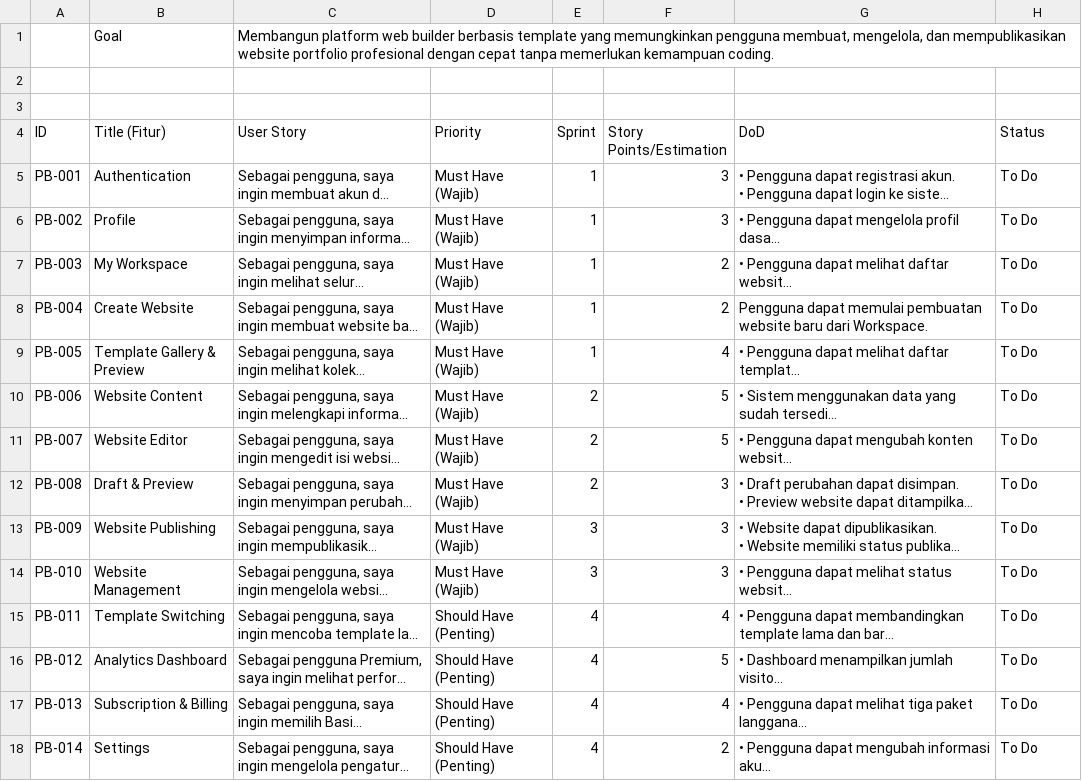
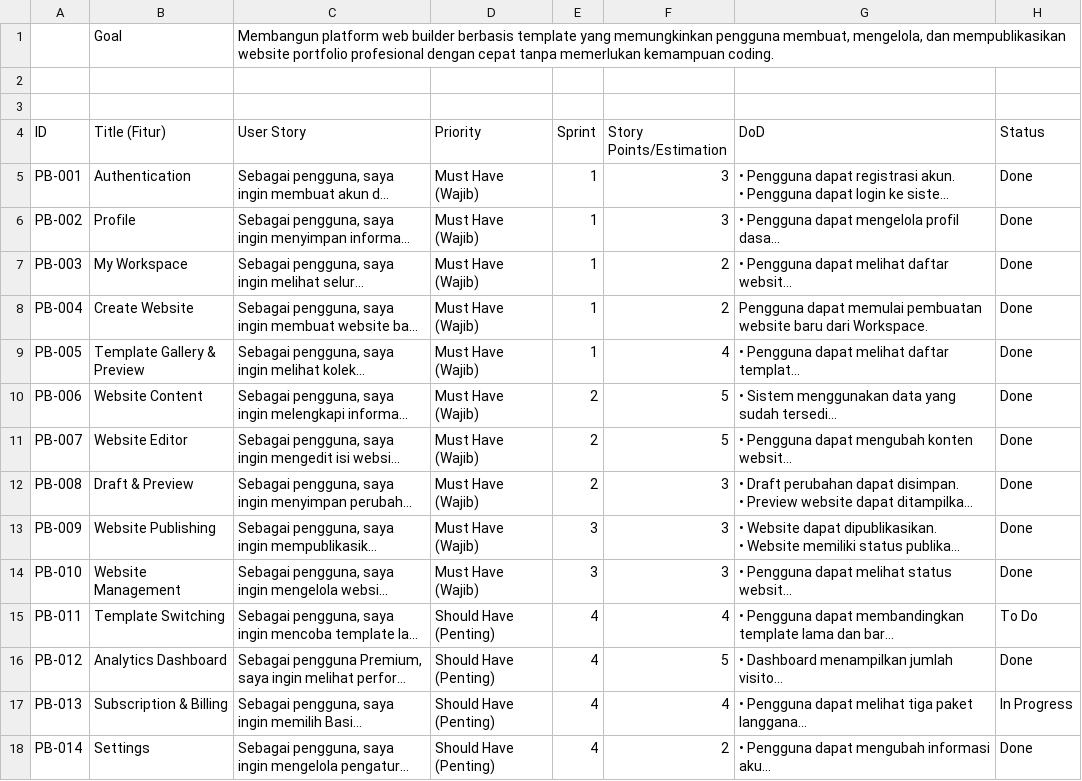
Before and after one commit to portofio-official/portofio-saas, a CSV file: docs/backlog/010. Task Tracker (Version 1.0.0.2) – Maulana Chandra Irawan - PRODUCT.csv, drawn as a sheet; long unchanged cells end in …; the diff names each change by its address in the sheet, - before the commit and + after, or states it on an @@ line.

```diff
--- a/docs/backlog/010. Task Tracker (Version 1.0.0.2) – Maulana Chandra Irawan - PRODUCT.csv
+++ b/docs/backlog/010. Task Tracker (Version 1.0.0.2) – Maulana Chandra Irawan - PRODUCT.csv
-H5:H14 (Status): To Do
+H5:H14 (Status): Done
-H16 (Status): To Do
+H16 (Status): Done
-H17 (Status): To Do
+H17 (Status): In Progress
-H18 (Status): To Do
+H18 (Status): Done
```
Also changed, not shown: 38 other files.
